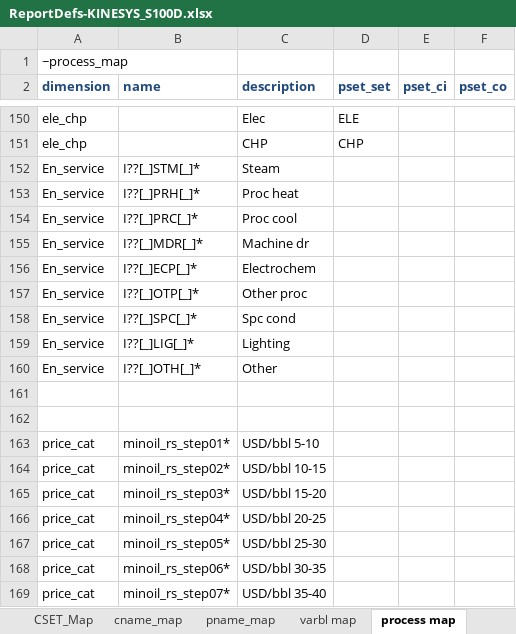
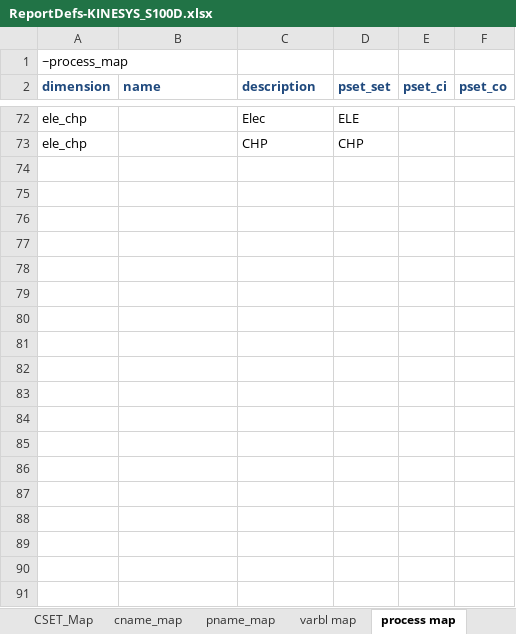
Before and after one commit to seanli12354/KiNESYS_BattCircularity-main, an Excel workbook: ReportDefs-KINESYS_S100D.xlsx, sheet process map, drawn as a sheet; only a part is shown, gaps mark what is left out; values as stored, in another font and other column widths than the file's, no borders; the diff covers the shown part only; the diff names each change by its address in the sheet, - before the commit and + after, or states it on an @@ line.

```diff
--- a/ReportDefs-KINESYS_S100D.xlsx (sheet process map)
+++ b/ReportDefs-KINESYS_S100D.xlsx (sheet process map)
-row 152: En_service | I??[_]STM[_]* | Steam
-row 153: En_service | I??[_]PRH[_]* | Proc heat
-row 154: En_service | I??[_]PRC[_]* | Proc cool
-row 155: En_service | I??[_]MDR[_]* | Machine dr
-row 156: En_service | I??[_]ECP[_]* | Electrochem
-row 157: En_service | I??[_]OTP[_]* | Other proc
-row 158: En_service | I??[_]SPC[_]* | Spc cond
-row 159: En_service | I??[_]LIG[_]* | Lighting
-row 160: En_service | I??[_]OTH[_]* | Other
-row 161: (empty)
-row 162: (empty)
-row 163: price_cat | minoil_rs_step01* | USD/bbl 5-10
-row 164: price_cat | minoil_rs_step02* | USD/bbl 10-15
-row 165: price_cat | minoil_rs_step03* | USD/bbl 15-20
-row 166: price_cat | minoil_rs_step04* | USD/bbl 20-25
-row 167: price_cat | minoil_rs_step05* | USD/bbl 25-30
-row 168: price_cat | minoil_rs_step06* | USD/bbl 30-35
-row 169: price_cat | minoil_rs_step07* | USD/bbl 35-40
```
Also changed, not shown: 117 removed rows elsewhere in this sheet, sheet varbl map, sheet TS_Defs, sheet UnitConv_TIAM, sheet TS_ratios, other sheet tabs.
